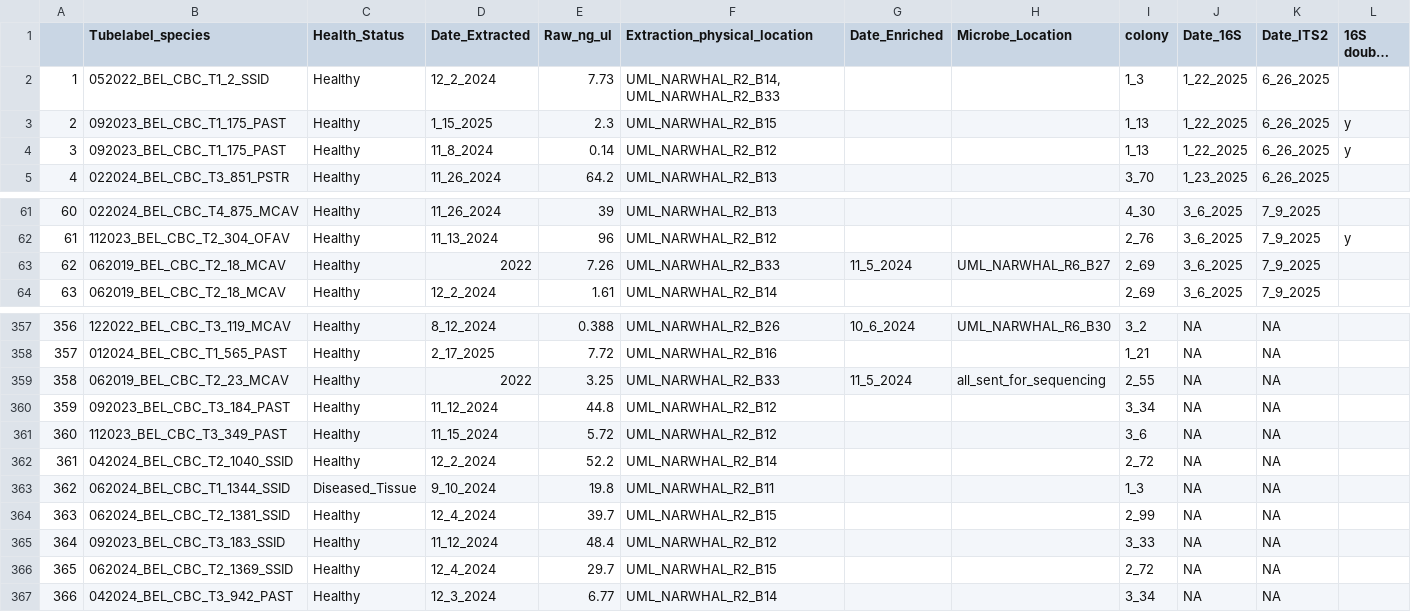
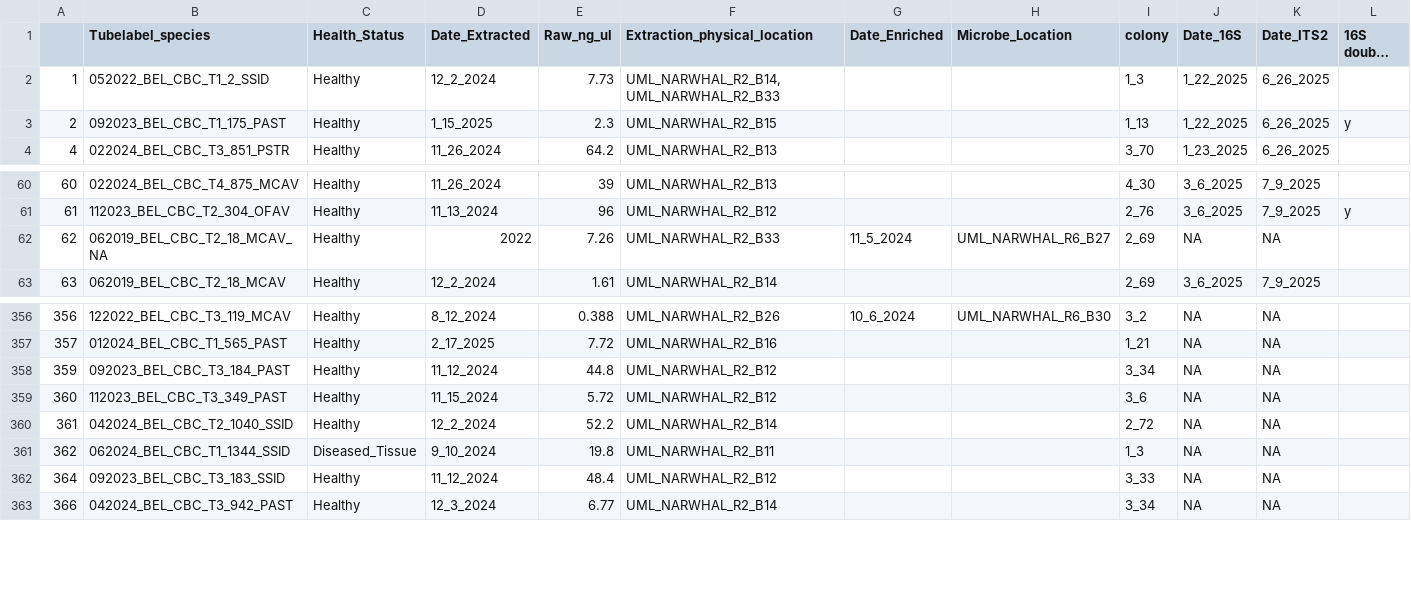
Before and after one commit to cdesouza02/Coral_Code, a CSV file: NSF_Rapid/CBC_PCR_Plan/2_randomized_immune_metagenomics_PCR.csv, drawn as a sheet; only a part is shown, gaps mark what is left out; long unchanged cells end in ….

Commit message:
fix duplicates

```diff
--- a/NSF_Rapid/CBC_PCR_Plan/2_randomized_immune_metagenomics_PCR.csv
+++ b/NSF_Rapid/CBC_PCR_Plan/2_randomized_immune_metagenomics_PCR.csv
@@ -3,3 +3,2 @@
 2,092023_BEL_CBC_T1_175_PAST,Healthy,1_15_2025,2.3,UML_NARWHAL_R2_B15,,,1_13,1_22_2025,6_26_2025,y
-3,092023_BEL_CBC_T1_175_PAST,Healthy,11_8_2024,0.14,UML_NARWHAL_R2_B12,,,1_13,1_22_2025,6_26_2025,y
 4,022024_BEL_CBC_T3_851_PSTR,Healthy,11_26_2024,64.2,UML_NARWHAL_R2_B13,,,3_70,1_23_2025,6_26_2025,
@@ -62,3 +61,3 @@
 61,112023_BEL_CBC_T2_304_OFAV,Healthy,11_13_2024,96,UML_NARWHAL_R2_B12,,,2_76,3_6_2025,7_9_2025,y
-62,062019_BEL_CBC_T2_18_MCAV,Healthy,2022,7.26,UML_NARWHAL_R2_B33,11_5_2024,UML_NARWHAL_R6_B27,2_69,3_6_2025,7_9_2025,
+62,062019_BEL_CBC_T2_18_MCAV_NA,Healthy,2022,7.26,UML_NARWHAL_R2_B33,11_5_2024,UML_NARWHAL_R6_B27,2_69,NA,NA,
 63,062019_BEL_CBC_T2_18_MCAV,Healthy,12_2_2024,1.61,UML_NARWHAL_R2_B14,,,2_69,3_6_2025,7_9_2025,
@@ -358,3 +357,2 @@
 357,012024_BEL_CBC_T1_565_PAST,Healthy,2_17_2025,7.72,UML_NARWHAL_R2_B16,,,1_21,NA,NA,
-358,062019_BEL_CBC_T2_23_MCAV,Healthy,2022,3.25,UML_NARWHAL_R2_B33,11_5_2024,all_sent_for_sequencing,2_55,NA,NA,
 359,092023_BEL_CBC_T3_184_PAST,Healthy,11_12_2024,44.8,UML_NARWHAL_R2_B12,,,3_34,NA,NA,
@@ -363,5 +361,3 @@
 362,062024_BEL_CBC_T1_1344_SSID,Diseased_Tissue,9_10_2024,19.8,UML_NARWHAL_R2_B11,,,1_3,NA,NA,
-363,062024_BEL_CBC_T2_1381_SSID,Healthy,12_4_2024,39.7,UML_NARWHAL_R2_B15,,,2_99,NA,NA,
 364,092023_BEL_CBC_T3_183_SSID,Healthy,11_12_2024,48.4,UML_NARWHAL_R2_B12,,,3_33,NA,NA,
-365,062024_BEL_CBC_T2_1369_SSID,Healthy,12_4_2024,29.7,UML_NARWHAL_R2_B15,,,2_72,NA,NA,
 366,042024_BEL_CBC_T3_942_PAST,Healthy,12_3_2024,6.77,UML_NARWHAL_R2_B14,,,3_34,NA,NA,
```
